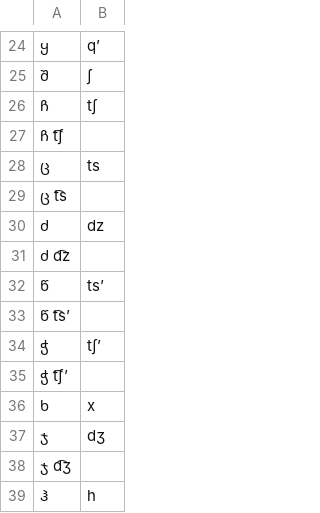
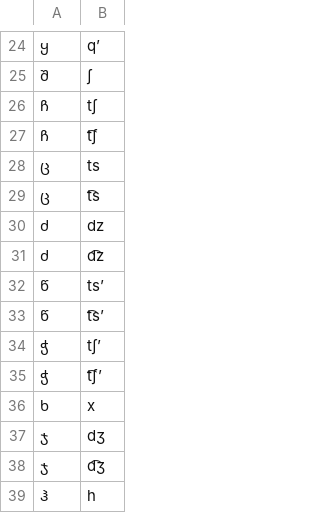
Before and after one commit to ajmalanoski/wikipron, a TSV file: data/covering_grammar/tsv/geo_geor_broad.tsv, drawn as a sheet; only a part is shown, gaps mark what is left out.

Commit message:
Fix indentation in Georgian covering grammar

```diff
--- a/data/covering_grammar/tsv/geo_geor_broad.tsv
+++ b/data/covering_grammar/tsv/geo_geor_broad.tsv
@@ -26,14 +26,14 @@
 ჩ	tʃ
-ჩ   t͡ʃ
+ჩ	t͡ʃ
 ც	ts
-ც   t͡s
+ც	t͡s
 ძ	dz
-ძ   d͡z
+ძ	d͡z
 წ	tsʼ
-წ   t͡sʼ
+წ	t͡sʼ
 ჭ	tʃʼ
-ჭ   t͡ʃʼ
+ჭ	t͡ʃʼ
 ხ	x
 ჯ	dʒ
-ჯ   d͡ʒ
+ჯ	d͡ʒ
 ჰ	h
```
